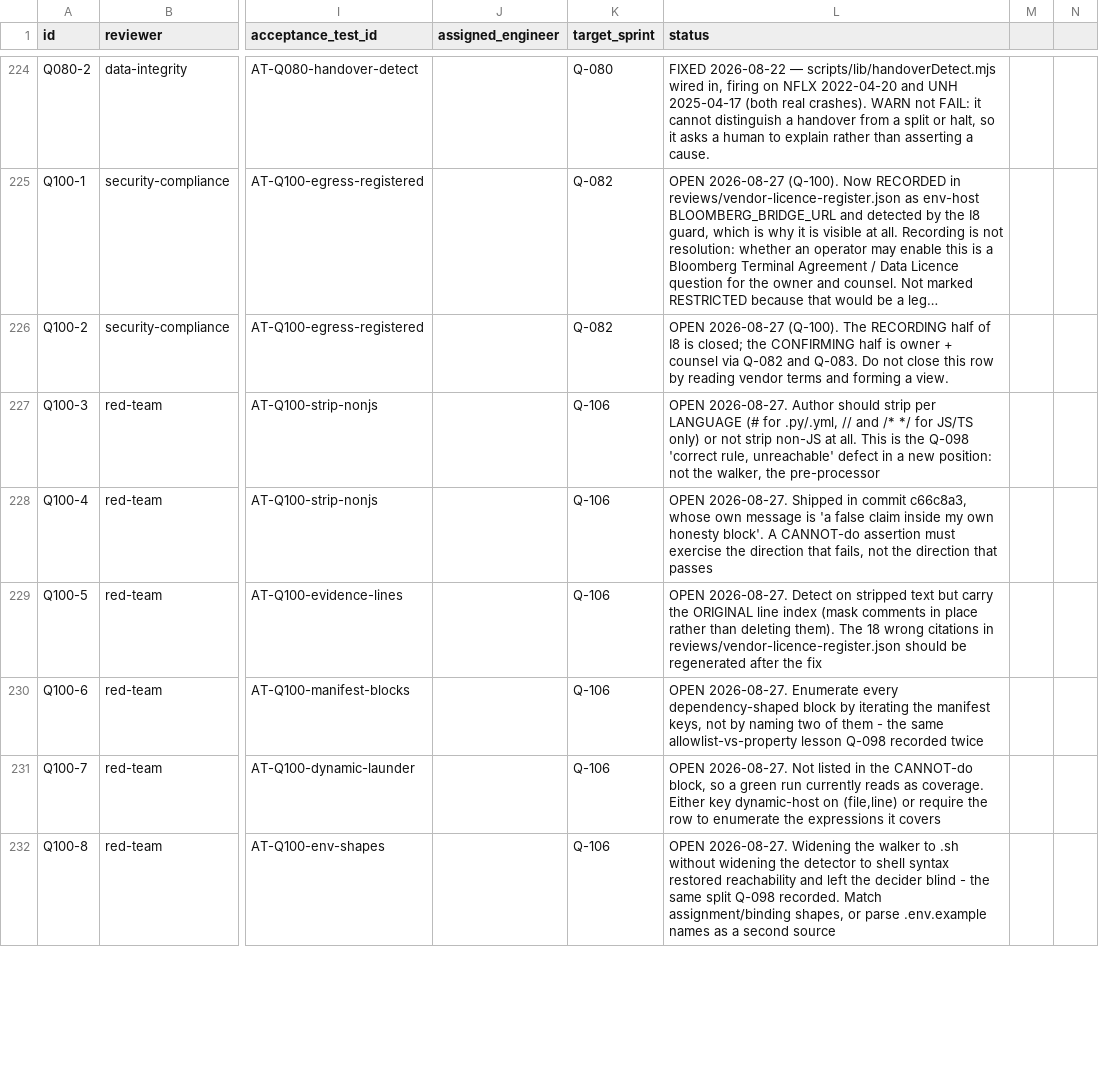
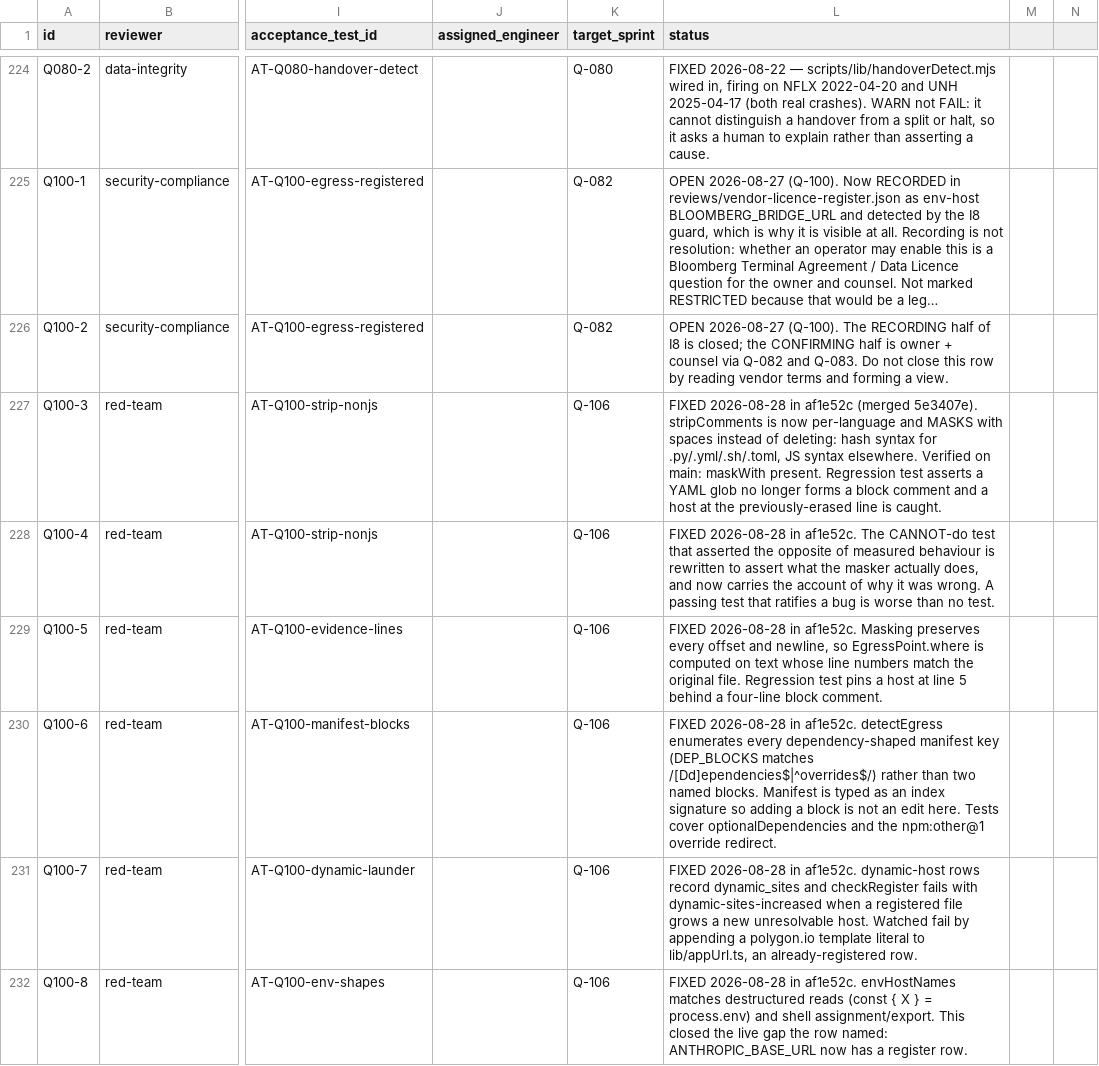
Before and after one commit to wanghaoheng123-boop/QUANTAN-sector-investment, a CSV file: reviews/findings-ledger.csv, drawn as a sheet; only a part is shown, gaps mark what is left out; long unchanged cells end in …; the diff covers the shown part only; the diff names each change by its address in the sheet, - before the commit and + after, or states it on an @@ line.

```diff
--- a/reviews/findings-ledger.csv
+++ b/reviews/findings-ledger.csv
-L227 (status): OPEN 2026-08-27. Author should strip per LANGUAGE (# for .py/.yml, // and /* */ for JS/TS only) or not strip non-JS at all. This is the Q-098 'correct rule, unreachable' defect in a new position: not the walker, the pre-processor
+L227 (status): FIXED 2026-08-28 in af1e52c (merged 5e3407e). stripComments is now per-language and MASKS with spaces instead of deleting: hash syntax for .py/.yml/.sh/.toml, JS syntax elsewhere. Verified on main: maskWith present. Regression test asserts a YAML glob no longer forms a block comment and a host at the previously-erased line is caught.
-L228 (status): OPEN 2026-08-27. Shipped in commit c66c8a3, whose own message is 'a false claim inside my own honesty block'. A CANNOT-do assertion must exercise the direction that fails, not the direction that passes
+L228 (status): FIXED 2026-08-28 in af1e52c. The CANNOT-do test that asserted the opposite of measured behaviour is rewritten to assert what the masker actually does, and now carries the account of why it was wrong. A passing test that ratifies a bug is worse than no test.
-L229 (status): OPEN 2026-08-27. Detect on stripped text but carry the ORIGINAL line index (mask comments in place rather than deleting them). The 18 wrong citations in reviews/vendor-licence-register.json should be regenerated after the fix
+L229 (status): FIXED 2026-08-28 in af1e52c. Masking preserves every offset and newline, so EgressPoint.where is computed on text whose line numbers match the original file. Regression test pins a host at line 5 behind a four-line block comment.
-L230 (status): OPEN 2026-08-27. Enumerate every dependency-shaped block by iterating the manifest keys, not by naming two of them - the same allowlist-vs-property lesson Q-098 recorded twice
+L230 (status): FIXED 2026-08-28 in af1e52c. detectEgress enumerates every dependency-shaped manifest key (DEP_BLOCKS matches /[Dd]ependencies$|^overrides$/) rather than two named blocks. Manifest is typed as an index signature so adding a block is not an edit here. Tests cover optionalDependencies and the npm:other@1 override redirect.
-L231 (status): OPEN 2026-08-27. Not listed in the CANNOT-do block, so a green run currently reads as coverage. Either key dynamic-host on (file,line) or require the row to enumerate the expressions it covers
+L231 (status): FIXED 2026-08-28 in af1e52c. dynamic-host rows record dynamic_sites and checkRegister fails with dynamic-sites-increased when a registered file grows a new unresolvable host. Watched fail by appending a polygon.io template literal to lib/appUrl.ts, an already-registered row.
-L232 (status): OPEN 2026-08-27. Widening the walker to .sh without widening the detector to shell syntax restored reachability and left the decider blind - the same split Q-098 recorded. Match assignment/binding shapes, or parse .env.example names as a second source
+L232 (status): FIXED 2026-08-28 in af1e52c. envHostNames matches destructured reads (const { X } = process.env) and shell assignment/export. This closed the live gap the row named: ANTHROPIC_BASE_URL now has a register row.
```
Also changed, not shown: 4 edited cells elsewhere in this file.
